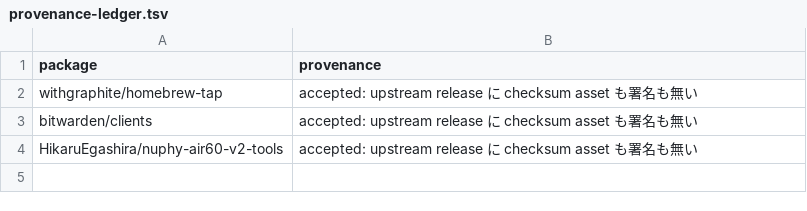
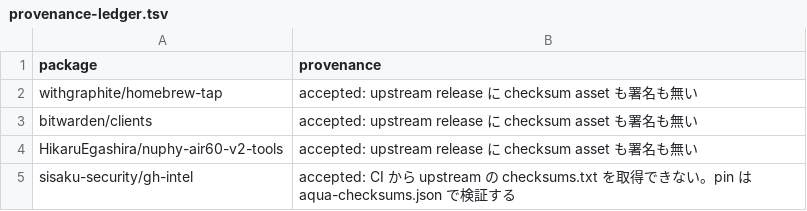
Before and after one commit to HikaruEgashira/dotfiles, a TSV file: modules/programs/aqua/provenance-ledger.tsv, drawn as a sheet; the diff names each change by its address in the sheet, - before the commit and + after, or states it on an @@ line.

```diff
--- a/modules/programs/aqua/provenance-ledger.tsv
+++ b/modules/programs/aqua/provenance-ledger.tsv
+row 5: sisaku-security/gh-intel | accepted: CI から upstream の checksums.txt を取得できない。pin は aqua-checksums.json で検証する
```
